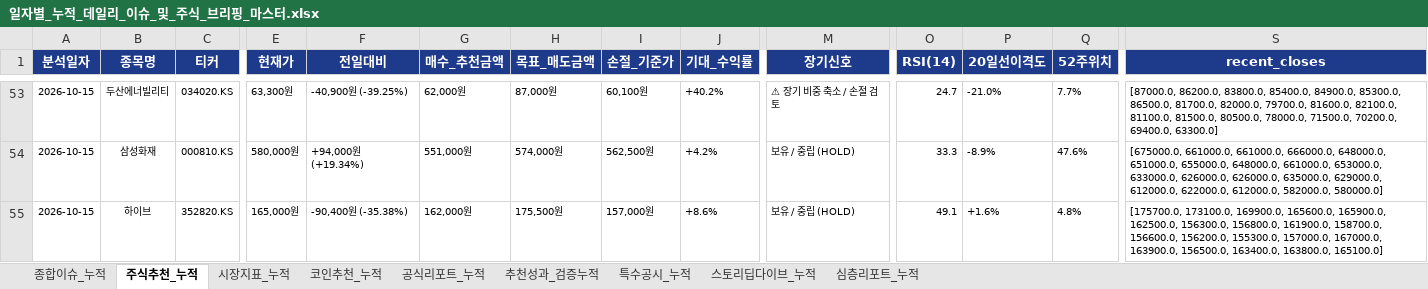
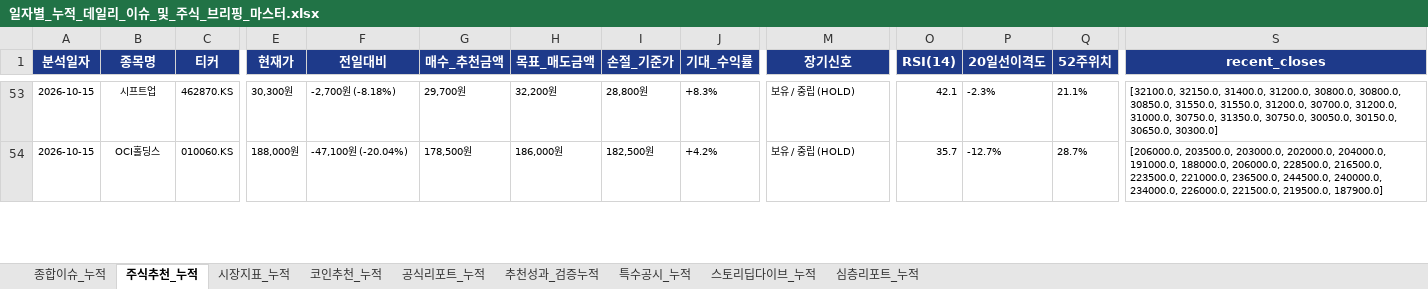
Before and after one commit to leeyulls/py_auto_test, an Excel workbook: reports/일자별_누적_데일리_이슈_및_주식_브리핑_마스터.xlsx, sheet 주식추천_누적, drawn as a sheet; only a part is shown, gaps mark what is left out; values as stored, in another font and other column widths than the file's, no borders; removed rows and columns are numbered as before the commit, all else as after; rows hold the shown columns only; the diff covers the shown part only; the diff names each change by its address in the sheet, - before the commit and + after, or states it on an @@ line.

```diff
--- a/reports/일자별_누적_데일리_이슈_및_주식_브리핑_마스터.xlsx (sheet 주식추천_누적)
+++ b/reports/일자별_누적_데일리_이슈_및_주식_브리핑_마스터.xlsx (sheet 주식추천_누적)
-B53 (종목명): 두산에너빌리티
+B53 (종목명): 시프트업
-C53 (티커): 034020.KS
+C53 (티커): 462870.KS
-E53 (현재가): 63,300원
+E53 (현재가): 30,300원
-F53 (전일대비): -40,900원 (-39.25%)
+F53 (전일대비): -2,700원 (-8.18%)
-G53 (매수_추천금액): 62,000원
+G53 (매수_추천금액): 29,700원
-H53 (목표_매도금액): 87,000원
+H53 (목표_매도금액): 32,200원
-I53 (손절_기준가): 60,100원
+I53 (손절_기준가): 28,800원
-J53 (기대_수익률): +40.2%
+J53 (기대_수익률): +8.3%
-M53 (장기신호): ⚠ 장기 비중 축소 / 손절 검토
+M53 (장기신호): 보유 / 중립 (HOLD)
-O53 (RSI(14)): 24.7
+O53 (RSI(14)): 42.1
-P53 (20일선이격도): -21.0%
+P53 (20일선이격도): -2.3%
-Q53 (52주위치): 7.7%
+Q53 (52주위치): 21.1%
-S53 (recent_closes): [87000.0, 86200.0, 83800.0, 85400.0, 84900.0, 85300.0, 86500.0, 81700.0, 82000.0, 79700.0, 81600.0, 82100.0, 81100.0, 81500.0, 80500.0, 78000.0, 71500.0, 70200.0, 69400.0, 63300.0]
+S53 (recent_closes): [32100.0, 32150.0, 31400.0, 31200.0, 30800.0, 30800.0, 30850.0, 31550.0, 31550.0, 31200.0, 30700.0, 31200.0, 31000.0, 30750.0, 31350.0, 30750.0, 30050.0, 30150.0, 30650.0, 30300.0]
-B54 (종목명): 삼성화재
+B54 (종목명): OCI홀딩스
-C54 (티커): 000810.KS
+C54 (티커): 010060.KS
-E54 (현재가): 580,000원
+E54 (현재가): 188,000원
-F54 (전일대비): +94,000원 (+19.34%)
+F54 (전일대비): -47,100원 (-20.04%)
-G54 (매수_추천금액): 551,000원
+G54 (매수_추천금액): 178,500원
-H54 (목표_매도금액): 574,000원
+H54 (목표_매도금액): 186,000원
-I54 (손절_기준가): 562,500원
+I54 (손절_기준가): 182,500원
-O54 (RSI(14)): 33.3
+O54 (RSI(14)): 35.7
-P54 (20일선이격도): -8.9%
+P54 (20일선이격도): -12.7%
-Q54 (52주위치): 47.6%
+Q54 (52주위치): 28.7%
-S54 (recent_closes): [675000.0, 661000.0, 661000.0, 666000.0, 648000.0, 651000.0, 655000.0, 648000.0, 661000.0, 653000.0, 633000.0, 626000.0, 626000.0, 635000.0, 629000.0, 612000.0, 622000.0, 612000.0, 582000.0, 580000.0]
+S54 (recent_closes): [206000.0, 203500.0, 203000.0, 202000.0, 204000.0, 191000.0, 188000.0, 206000.0, 228500.0, 216500.0, 223500.0, 221000.0, 236500.0, 244500.0, 240000.0, 234000.0, 226000.0, 221500.0, 219500.0, 187900.0]
-row 55: 2026-10-15 | 하이브 | 352820.KS | 165,000원 | -90,400원 (-35.38%) | 162,000원 | 175,500원 | 157,000원 | +8.6% | 보유 / 중립 (HOLD) | 49.1 | +1.6% | 4.8% | [175700.0, 173100.0, 169900.0, 165600.0, 165900.0, 162500.0, 156300.0, 156800.0, 161900.0, 158700.0, 156600.0, 156200.0, 155300.0, 157000.0, 167000.0, 163900.0, 156500.0, 163400.0, 163800.0, 165100.0]
```
Also changed, not shown: 21 added rows, 1 removed row and 107 edited cells elsewhere in this sheet, sheet 종합이슈_누적, sheet 공식리포트_누적, sheet 추천성과_검증누적, sheet 특수공시_누적, sheet 코인추천_누적, sheet 시장지표_누적, 1 more sheet, 5 other files.
